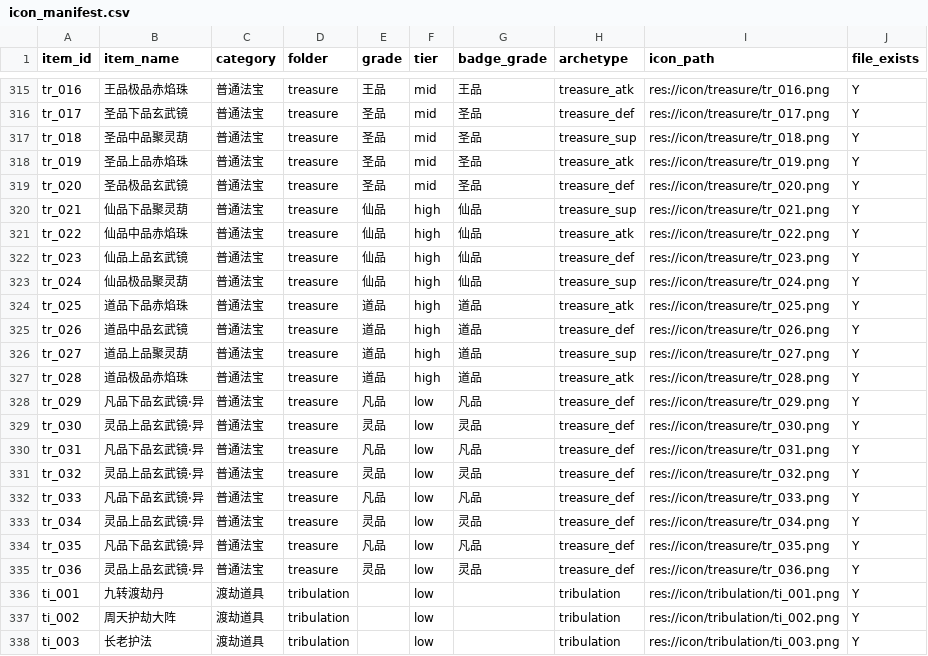
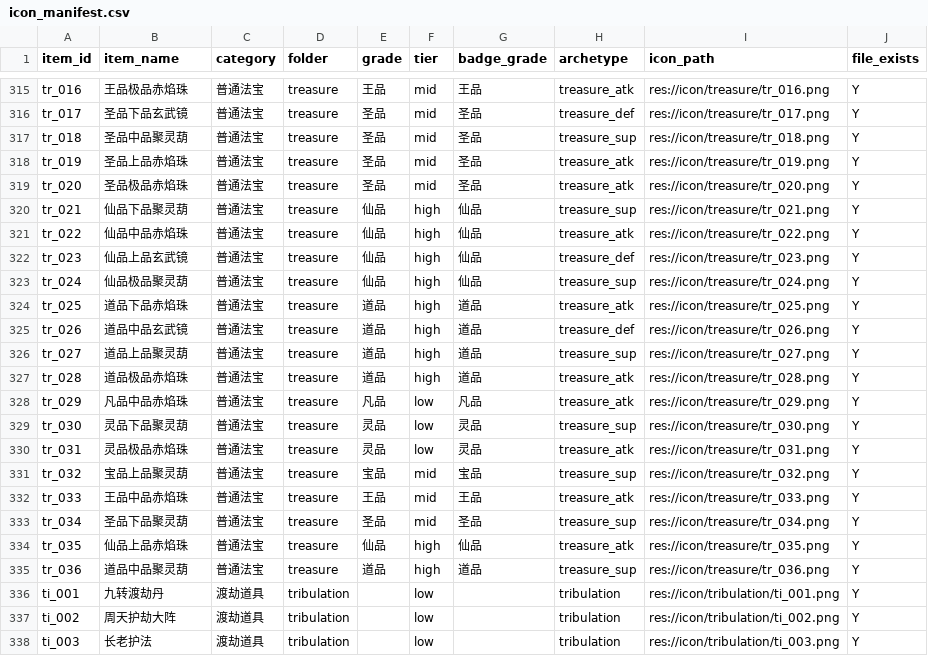
Before and after one commit to ytysean/xiuxain---game, a CSV file: icon_manifest.csv, drawn as a sheet; only a part is shown, gaps mark what is left out.

Commit message:
图标 S2 玄武镜冗余清理：玄武镜 17→8 张(各阶全唯一,无同名重复堆)，赤焰珠/聚灵葫复用现有法宝原型零成本补位；重批+光影凝合幂等恢复至 v1.0 锁定效果[100,97,82]；刷新 icon_manifest.csv 与法宝预览拼图

```diff
--- a/icon_manifest.csv
+++ b/icon_manifest.csv
@@ -318,3 +318,3 @@ tr_018,圣品中品聚灵葫,普通法宝,treasure,圣品,mid,圣品,treasure_su
 tr_019,圣品上品赤焰珠,普通法宝,treasure,圣品,mid,圣品,treasure_atk,res://icon/treasure/tr_019.png,Y
-tr_020,圣品极品玄武镜,普通法宝,treasure,圣品,mid,圣品,treasure_def,res://icon/treasure/tr_020.png,Y
+tr_020,圣品极品赤焰珠,普通法宝,treasure,圣品,mid,圣品,treasure_atk,res://icon/treasure/tr_020.png,Y
 tr_021,仙品下品聚灵葫,普通法宝,treasure,仙品,high,仙品,treasure_sup,res://icon/treasure/tr_021.png,Y
@@ -327,10 +327,10 @@ tr_027,道品上品聚灵葫,普通法宝,treasure,道品,high,道品,treasure_s
 tr_028,道品极品赤焰珠,普通法宝,treasure,道品,high,道品,treasure_atk,res://icon/treasure/tr_028.png,Y
-tr_029,凡品下品玄武镜·异,普通法宝,treasure,凡品,low,凡品,treasure_def,res://icon/treasure/tr_029.png,Y
-tr_030,灵品上品玄武镜·异,普通法宝,treasure,灵品,low,灵品,treasure_def,res://icon/treasure/tr_030.png,Y
-tr_031,凡品下品玄武镜·异,普通法宝,treasure,凡品,low,凡品,treasure_def,res://icon/treasure/tr_031.png,Y
-tr_032,灵品上品玄武镜·异,普通法宝,treasure,灵品,low,灵品,treasure_def,res://icon/treasure/tr_032.png,Y
-tr_033,凡品下品玄武镜·异,普通法宝,treasure,凡品,low,凡品,treasure_def,res://icon/treasure/tr_033.png,Y
-tr_034,灵品上品玄武镜·异,普通法宝,treasure,灵品,low,灵品,treasure_def,res://icon/treasure/tr_034.png,Y
-tr_035,凡品下品玄武镜·异,普通法宝,treasure,凡品,low,凡品,treasure_def,res://icon/treasure/tr_035.png,Y
-tr_036,灵品上品玄武镜·异,普通法宝,treasure,灵品,low,灵品,treasure_def,res://icon/treasure/tr_036.png,Y
+tr_029,凡品中品赤焰珠,普通法宝,treasure,凡品,low,凡品,treasure_atk,res://icon/treasure/tr_029.png,Y
+tr_030,灵品下品聚灵葫,普通法宝,treasure,灵品,low,灵品,treasure_sup,res://icon/treasure/tr_030.png,Y
+tr_031,灵品极品赤焰珠,普通法宝,treasure,灵品,low,灵品,treasure_atk,res://icon/treasure/tr_031.png,Y
+tr_032,宝品上品聚灵葫,普通法宝,treasure,宝品,mid,宝品,treasure_sup,res://icon/treasure/tr_032.png,Y
+tr_033,王品中品赤焰珠,普通法宝,treasure,王品,mid,王品,treasure_atk,res://icon/treasure/tr_033.png,Y
+tr_034,圣品下品聚灵葫,普通法宝,treasure,圣品,mid,圣品,treasure_sup,res://icon/treasure/tr_034.png,Y
+tr_035,仙品上品赤焰珠,普通法宝,treasure,仙品,high,仙品,treasure_atk,res://icon/treasure/tr_035.png,Y
+tr_036,道品中品聚灵葫,普通法宝,treasure,道品,high,道品,treasure_sup,res://icon/treasure/tr_036.png,Y
 ti_001,九转渡劫丹,渡劫道具,tribulation,,low,,tribulation,res://icon/tribulation/ti_001.png,Y
```
Also changed, not shown: tools/icon_pipeline/asset_batch_template.csv.
